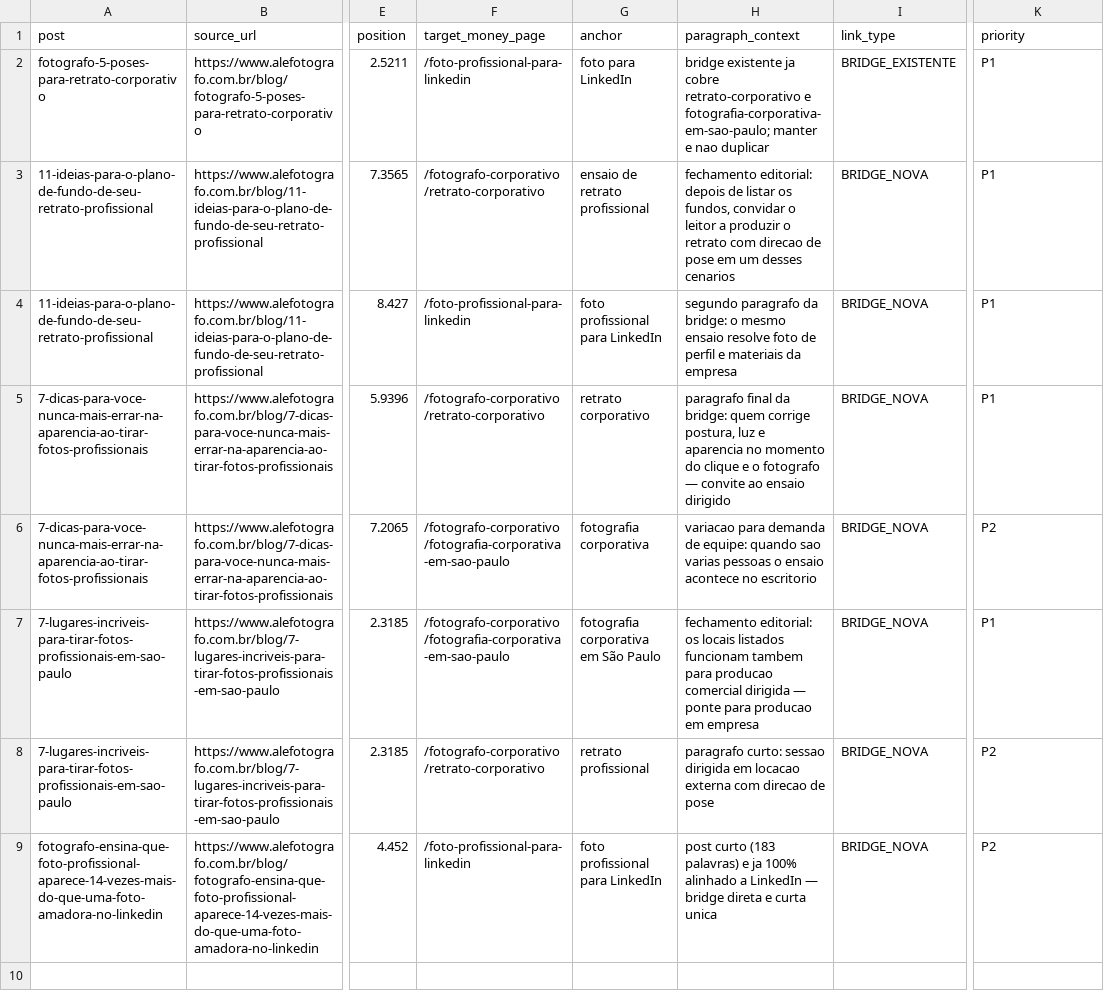
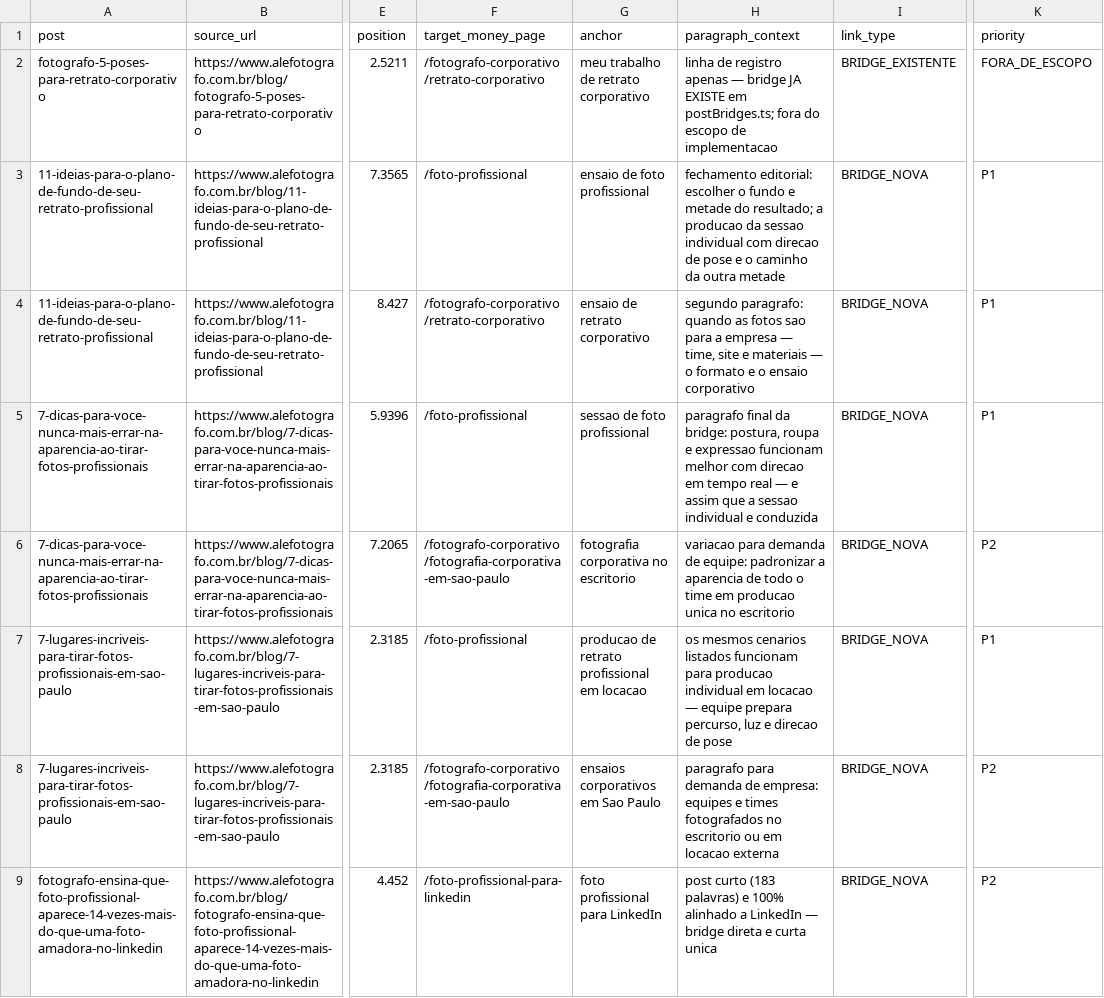
Before and after one commit to alefotografo/alefotografo, a CSV file: docs/audits/2026-09-23-photo-professional-cluster/06-internal-link-plan.csv, drawn as a sheet; only a part is shown, gaps mark what is left out; the diff names each change by its address in the sheet, - before the commit and + after, or states it on an @@ line.

Commit message:
docs: correct link count and reconcile foto-profissional destinations

```diff
--- a/docs/audits/2026-09-23-photo-professional-cluster/06-internal-link-plan.csv
+++ b/docs/audits/2026-09-23-photo-professional-cluster/06-internal-link-plan.csv
-F2 (target_money_page): /foto-profissional-para-linkedin
+F2 (target_money_page): /fotografo-corporativo/retrato-corporativo
-G2 (anchor): foto para LinkedIn
+G2 (anchor): meu trabalho de retrato corporativo
-H2 (paragraph_context): bridge existente ja cobre retrato-corporativo e fotografia-corporativa-em-sao-paulo; manter e nao duplicar
+H2 (paragraph_context): linha de registro apenas — bridge JA EXISTE em postBridges.ts; fora do escopo de implementacao
-K2 (priority): P1
+K2 (priority): FORA_DE_ESCOPO
-F3 (target_money_page): /fotografo-corporativo/retrato-corporativo
+F3 (target_money_page): /foto-profissional
-G3 (anchor): ensaio de retrato profissional
+G3 (anchor): ensaio de foto profissional
-H3 (paragraph_context): fechamento editorial: depois de listar os fundos, convidar o leitor a produzir o retrato com direcao de pose em um desses cenarios
+H3 (paragraph_context): fechamento editorial: escolher o fundo e metade do resultado; a producao da sessao individual com direcao de pose e o caminho da outra metade
-F4 (target_money_page): /foto-profissional-para-linkedin
+F4 (target_money_page): /fotografo-corporativo/retrato-corporativo
-G4 (anchor): foto profissional para LinkedIn
+G4 (anchor): ensaio de retrato corporativo
-H4 (paragraph_context): segundo paragrafo da bridge: o mesmo ensaio resolve foto de perfil e materiais da empresa
+H4 (paragraph_context): segundo paragrafo: quando as fotos sao para a empresa — time, site e materiais — o formato e o ensaio corporativo
-F5 (target_money_page): /fotografo-corporativo/retrato-corporativo
+F5 (target_money_page): /foto-profissional
-G5 (anchor): retrato corporativo
+G5 (anchor): sessao de foto profissional
-H5 (paragraph_context): …da bridge: quem corrige postura, luz e aparencia no momento do clique e o fotografo — convite ao ensaio dirigido
+H5 (paragraph_context): …da bridge: postura, roupa e expressao funcionam melhor com direcao em tempo real — e assim que a sessao individual e conduzida
-G6 (anchor): fotografia corporativa
+G6 (anchor): fotografia corporativa no escritorio
-H6 (paragraph_context): …de equipe: quando sao varias pessoas o ensaio acontece no escritorio
+H6 (paragraph_context): …de equipe: padronizar a aparencia de todo o time em producao unica no escritorio
-F7 (target_money_page): /fotografo-corporativo/fotografia-corporativa-em-sao-paulo
+F7 (target_money_page): /foto-profissional
-G7 (anchor): fotografia corporativa em São Paulo
+G7 (anchor): producao de retrato profissional em locacao
-H7 (paragraph_context): fechamento editorial: os locais listados funcionam tambem para producao comercial dirigida — ponte para producao em empresa
+H7 (paragraph_context): os mesmos cenarios listados funcionam para producao individual em locacao — equipe prepara percurso, luz e direcao de pose
-F8 (target_money_page): /fotografo-corporativo/retrato-corporativo
+F8 (target_money_page): /fotografo-corporativo/fotografia-corporativa-em-sao-paulo
-G8 (anchor): retrato profissional
+G8 (anchor): ensaios corporativos em Sao Paulo
-H8 (paragraph_context): paragrafo curto: sessao dirigida em locacao externa com direcao de pose
+H8 (paragraph_context): paragrafo para demanda de empresa: equipes e times fotografados no escritorio ou em locacao externa
-H9 (paragraph_context): …palavras) e ja 100% alinhado…
+H9 (paragraph_context): …palavras) e 100% alinhado…
```
Also changed, not shown: 1 other file.
